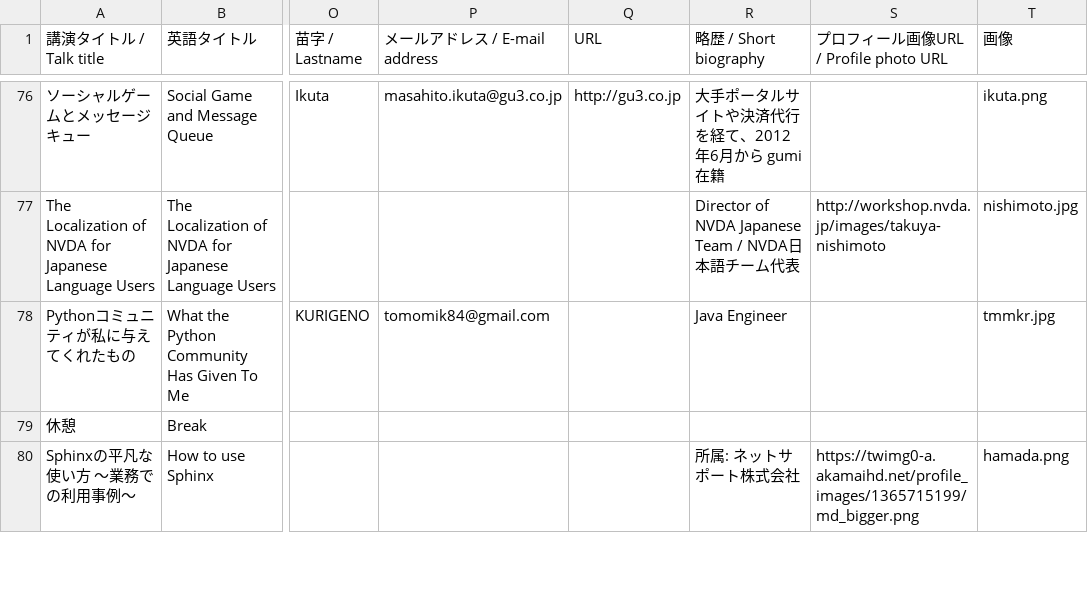
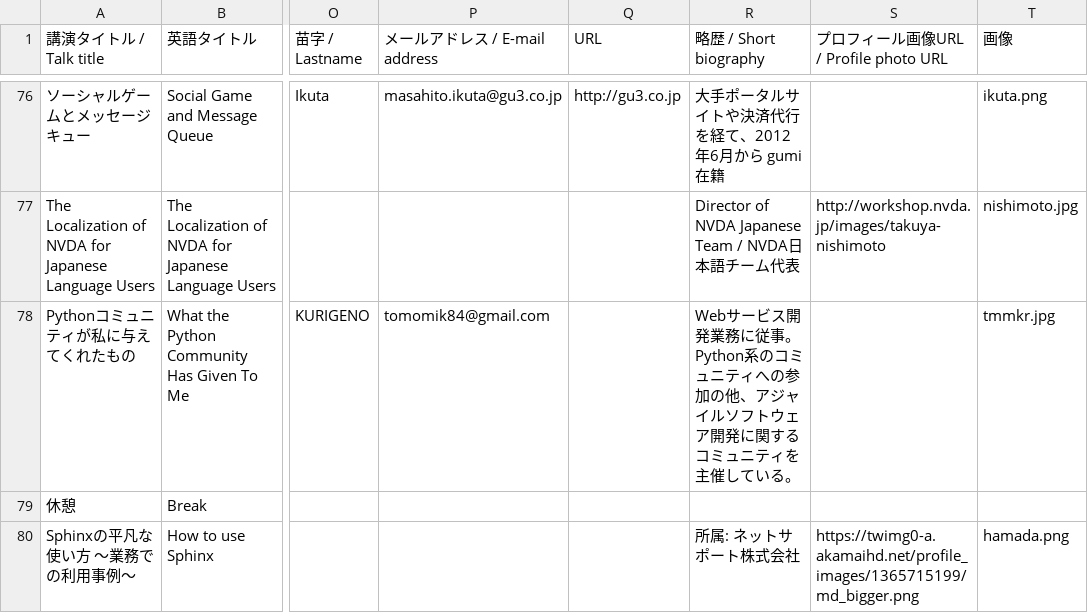
Before and after one commit to pyconjp/2012.pycon.jp, a CSV file: convert/timetable/records.csv, drawn as a sheet; only a part is shown, gaps mark what is left out; the diff names each change by its address in the sheet, - before the commit and + after, or states it on an @@ line.

```diff
--- a/convert/timetable/records.csv
+++ b/convert/timetable/records.csv
-R78 (略歴 / Short biography): Java Engineer
+R78 (略歴 / Short biography): Webサービス開発業務に従事。Python系のコミュニティへの参加の他、アジャイルソフトウェア開発に関するコミュニティを主催している。
```
Also changed, not shown: 2 other files.
